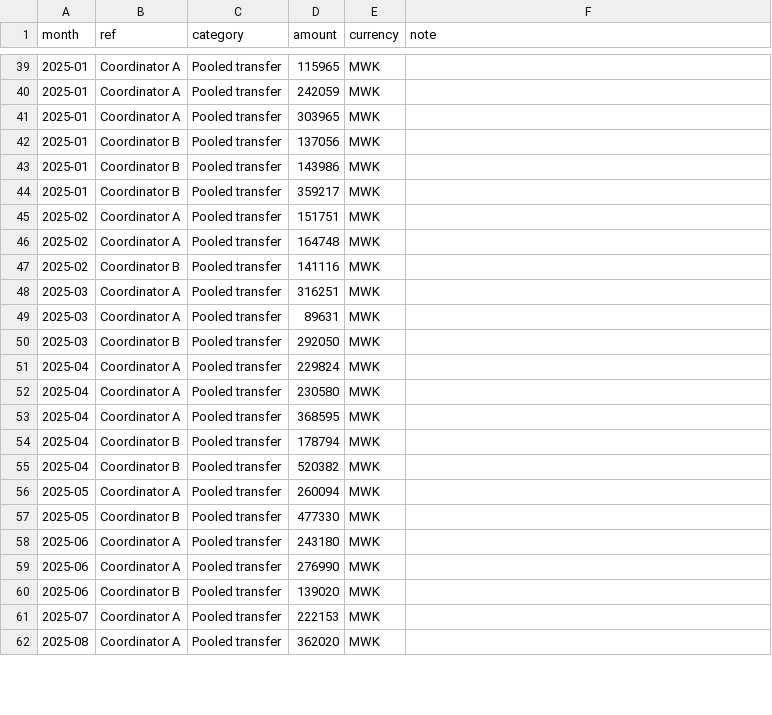
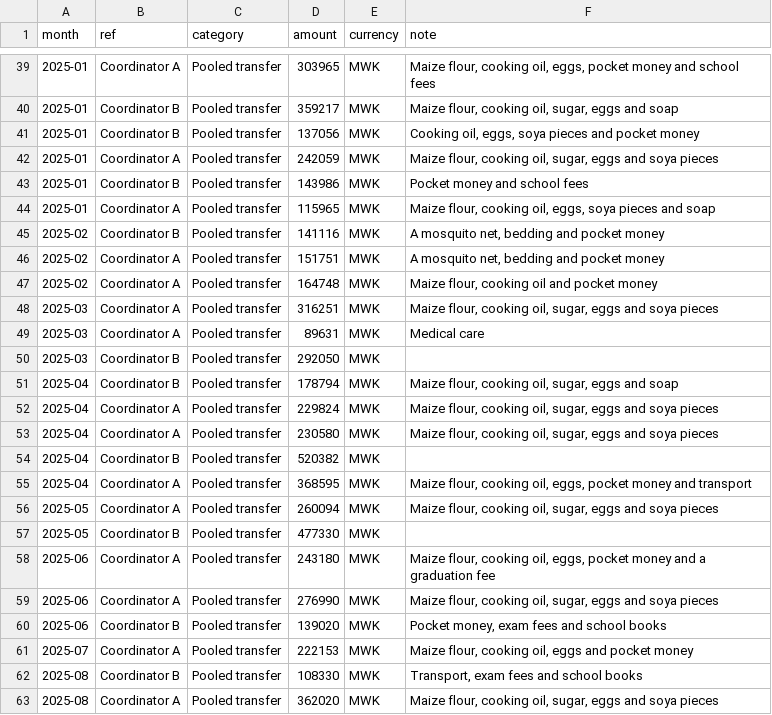
Before and after one commit to Twambilile/undefiled-religion-web, a CSV file: data/ledger.csv, drawn as a sheet; only a part is shown, gaps mark what is left out; the diff covers the shown part only.

```diff
--- a/data/ledger.csv
+++ b/data/ledger.csv
@@ -39,24 +39,25 @@ month,ref,category,amount,currency,note
-2025-01,Coordinator A,Pooled transfer,115965,MWK,
-2025-01,Coordinator A,Pooled transfer,242059,MWK,
-2025-01,Coordinator A,Pooled transfer,303965,MWK,
-2025-01,Coordinator B,Pooled transfer,137056,MWK,
-2025-01,Coordinator B,Pooled transfer,143986,MWK,
-2025-01,Coordinator B,Pooled transfer,359217,MWK,
-2025-02,Coordinator A,Pooled transfer,151751,MWK,
-2025-02,Coordinator A,Pooled transfer,164748,MWK,
-2025-02,Coordinator B,Pooled transfer,141116,MWK,
-2025-03,Coordinator A,Pooled transfer,316251,MWK,
-2025-03,Coordinator A,Pooled transfer,89631,MWK,
+2025-01,Coordinator A,Pooled transfer,303965,MWK,"Maize flour, cooking oil, eggs, pocket money and school fees"
+2025-01,Coordinator B,Pooled transfer,359217,MWK,"Maize flour, cooking oil, sugar, eggs and soap"
+2025-01,Coordinator B,Pooled transfer,137056,MWK,"Cooking oil, eggs, soya pieces and pocket money"
+2025-01,Coordinator A,Pooled transfer,242059,MWK,"Maize flour, cooking oil, sugar, eggs and soya pieces"
+2025-01,Coordinator B,Pooled transfer,143986,MWK,Pocket money and school fees
+2025-01,Coordinator A,Pooled transfer,115965,MWK,"Maize flour, cooking oil, eggs, soya pieces and soap"
+2025-02,Coordinator B,Pooled transfer,141116,MWK,"A mosquito net, bedding and pocket money"
+2025-02,Coordinator A,Pooled transfer,151751,MWK,"A mosquito net, bedding and pocket money"
+2025-02,Coordinator A,Pooled transfer,164748,MWK,"Maize flour, cooking oil and pocket money"
+2025-03,Coordinator A,Pooled transfer,316251,MWK,"Maize flour, cooking oil, sugar, eggs and soya pieces"
+2025-03,Coordinator A,Pooled transfer,89631,MWK,Medical care
 2025-03,Coordinator B,Pooled transfer,292050,MWK,
-2025-04,Coordinator A,Pooled transfer,229824,MWK,
-2025-04,Coordinator A,Pooled transfer,230580,MWK,
-2025-04,Coordinator A,Pooled transfer,368595,MWK,
-2025-04,Coordinator B,Pooled transfer,178794,MWK,
+2025-04,Coordinator B,Pooled transfer,178794,MWK,"Maize flour, cooking oil, sugar, eggs and soap"
+2025-04,Coordinator A,Pooled transfer,229824,MWK,"Maize flour, cooking oil, sugar, eggs and soya pieces"
+2025-04,Coordinator A,Pooled transfer,230580,MWK,"Maize flour, cooking oil, sugar, eggs and soya pieces"
 2025-04,Coordinator B,Pooled transfer,520382,MWK,
-2025-05,Coordinator A,Pooled transfer,260094,MWK,
+2025-04,Coordinator A,Pooled transfer,368595,MWK,"Maize flour, cooking oil, eggs, pocket money and transport"
+2025-05,Coordinator A,Pooled transfer,260094,MWK,"Maize flour, cooking oil, sugar, eggs and soya pieces"
 2025-05,Coordinator B,Pooled transfer,477330,MWK,
-2025-06,Coordinator A,Pooled transfer,243180,MWK,
-2025-06,Coordinator A,Pooled transfer,276990,MWK,
-2025-06,Coordinator B,Pooled transfer,139020,MWK,
-2025-07,Coordinator A,Pooled transfer,222153,MWK,
-2025-08,Coordinator A,Pooled transfer,362020,MWK,
+2025-06,Coordinator A,Pooled transfer,243180,MWK,"Maize flour, cooking oil, eggs, pocket money and a graduation fee"
+2025-06,Coordinator A,Pooled transfer,276990,MWK,"Maize flour, cooking oil, sugar, eggs and soya pieces"
+2025-06,Coordinator B,Pooled transfer,139020,MWK,"Pocket money, exam fees and school books"
+2025-07,Coordinator A,Pooled transfer,222153,MWK,"Maize flour, cooking oil, eggs and pocket money"
+2025-08,Coordinator B,Pooled transfer,108330,MWK,"Transport, exam fees and school books"
+2025-08,Coordinator A,Pooled transfer,362020,MWK,"Maize flour, cooking oil, sugar, eggs and soya pieces"
```
Also changed, not shown: 2 added rows, 3 removed rows, 6 moved rows and 31 edited cells elsewhere in this file, 10 other files.
